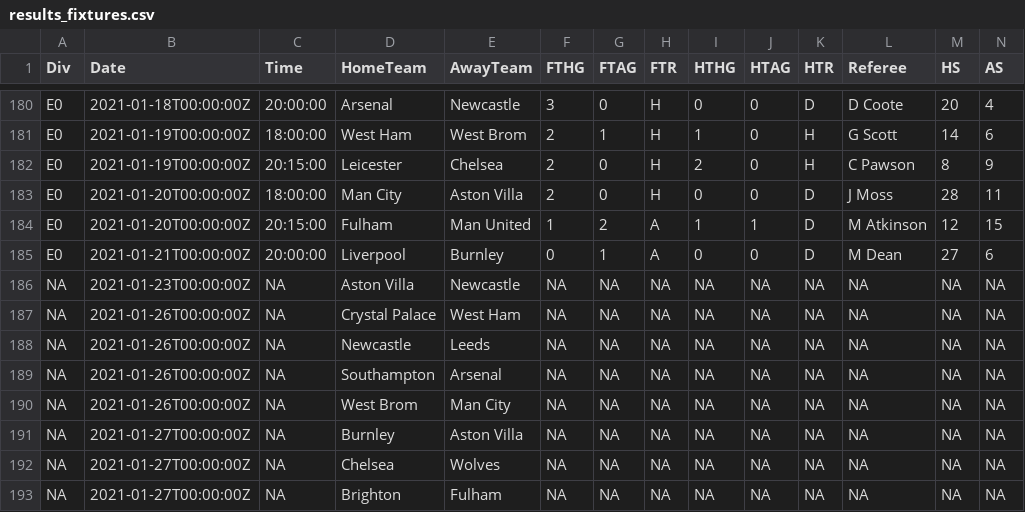
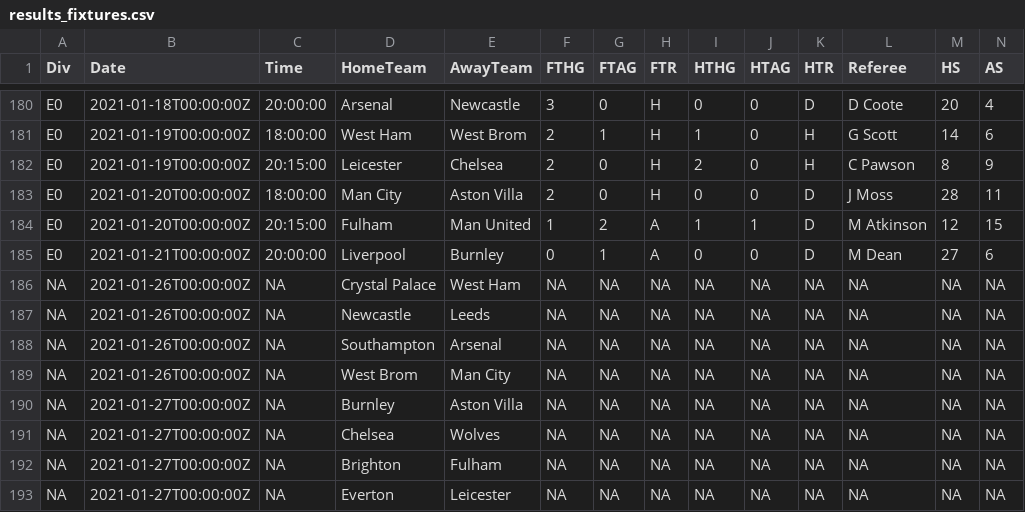
Before and after one commit to Nilafhiosagam/flexdashboard, a CSV file: results_fixtures.csv, drawn as a sheet; only a part is shown, gaps mark what is left out; the shorter side is filled out with more unchanged rows; rows hold the shown columns only; the diff names each change by its address in the sheet, - before the commit and + after, or states it on an @@ line.

```diff
--- a/results_fixtures.csv
+++ b/results_fixtures.csv
-row 186: NA | 2021-01-23T00:00:00Z | NA | Aston Villa | Newcastle | NA | NA | NA | NA | NA | NA | NA | NA | NA
```
Also changed, not shown: combined_home_and_away.csv, 2 other files.
